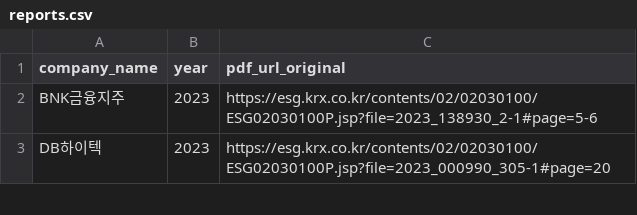
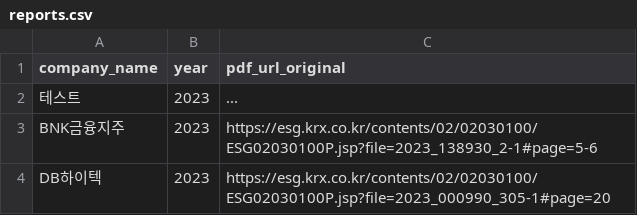
Before and after one commit to jonhpark7966/esg_bot, a CSV file: data/reports.csv, drawn as a sheet; only a part is shown.

```diff
--- a/data/reports.csv
+++ b/data/reports.csv
@@ -1,2 +1,3 @@
 company_name,year,pdf_url_original
+테스트,2023,"..."
 BNK금융지주,2023,https://esg.krx.co.kr/contents/02/02030100/ESG02030100P.jsp?file=2023_138930_2-1#page=5-6
```
Also changed, not shown: 9 other files.
